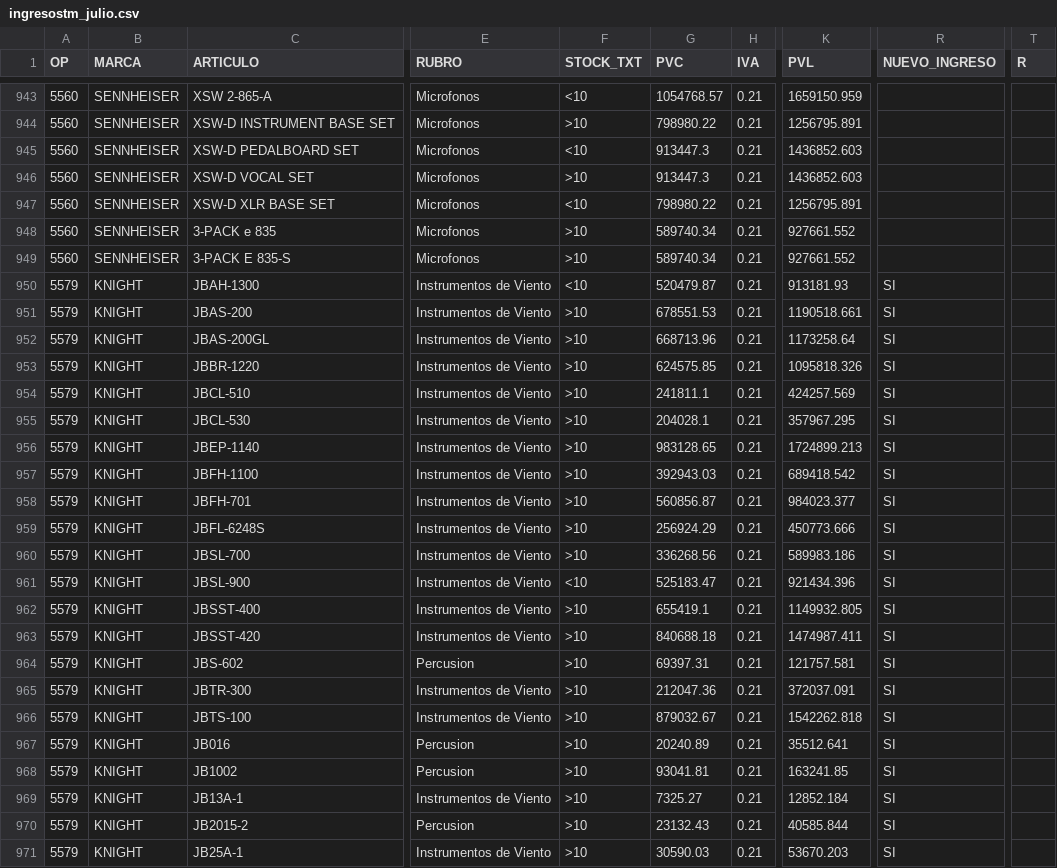
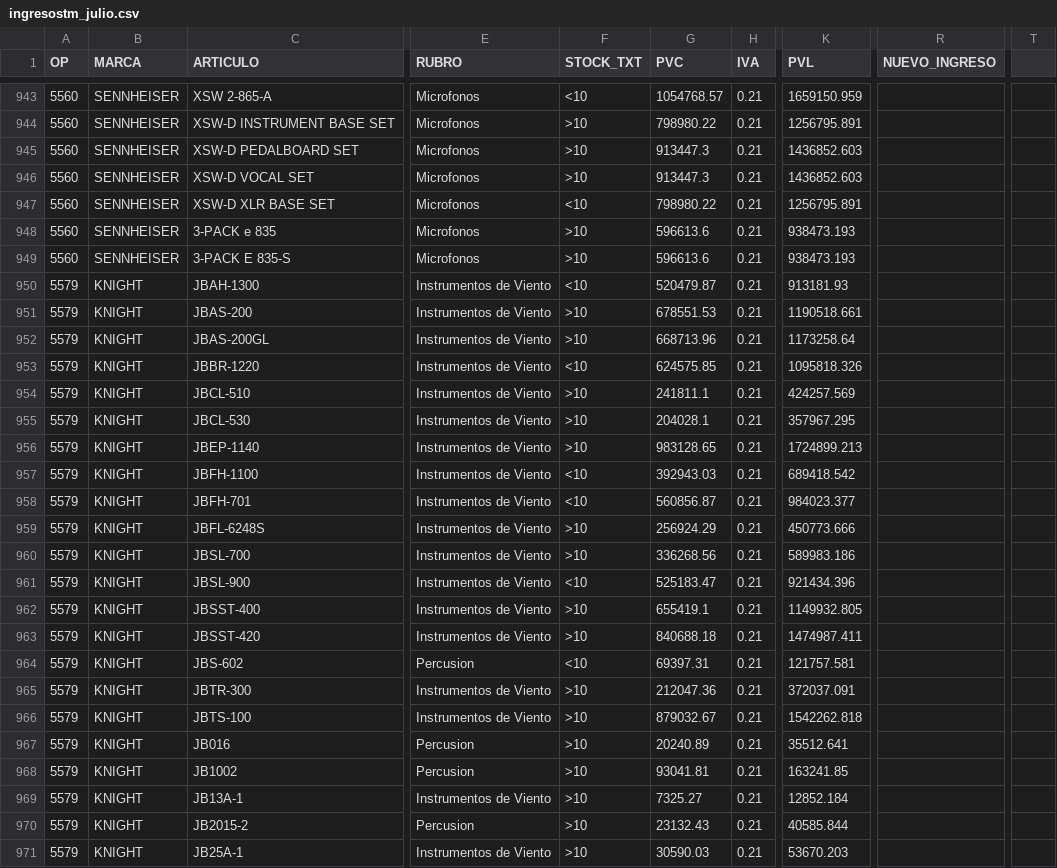
Before and after one commit to JConstenla12/tm-ingresos-test, a CSV file: ingresostm_julio.csv, drawn as a sheet; only a part is shown, gaps mark what is left out; the diff covers the shown part only; the diff names each change by its address in the sheet, - before the commit and + after, or states it on an @@ line.

```diff
--- a/ingresostm_julio.csv
+++ b/ingresostm_julio.csv
-T1: R
+T1: (empty)
-F945 (STOCK_TXT): <10
+F945 (STOCK_TXT): >10
-G948:G949 (PVC): 589740.34
+G948:G949 (PVC): 596613.6
-K948:K949 (PVL): 927661.552
+K948:K949 (PVL): 938473.193
-R950:R971 (NUEVO_INGRESO): SI
+R950:R971 (NUEVO_INGRESO): (empty)
-F953 (STOCK_TXT): >10
+F953 (STOCK_TXT): <10
-F957:F958 (STOCK_TXT): >10
+F957:F958 (STOCK_TXT): <10
-F964 (STOCK_TXT): >10
+F964 (STOCK_TXT): <10
```
Also changed, not shown: 124 edited cells elsewhere in this file, ingresostm_junio.csv, ingresostm_mayo.csv, 1 other file.
